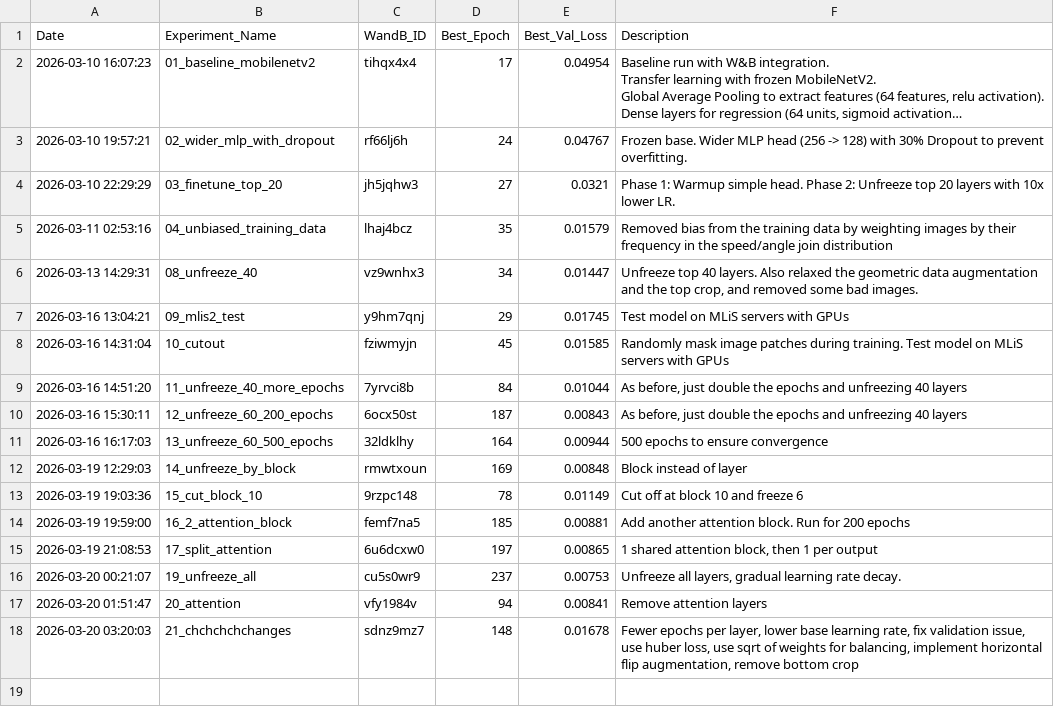
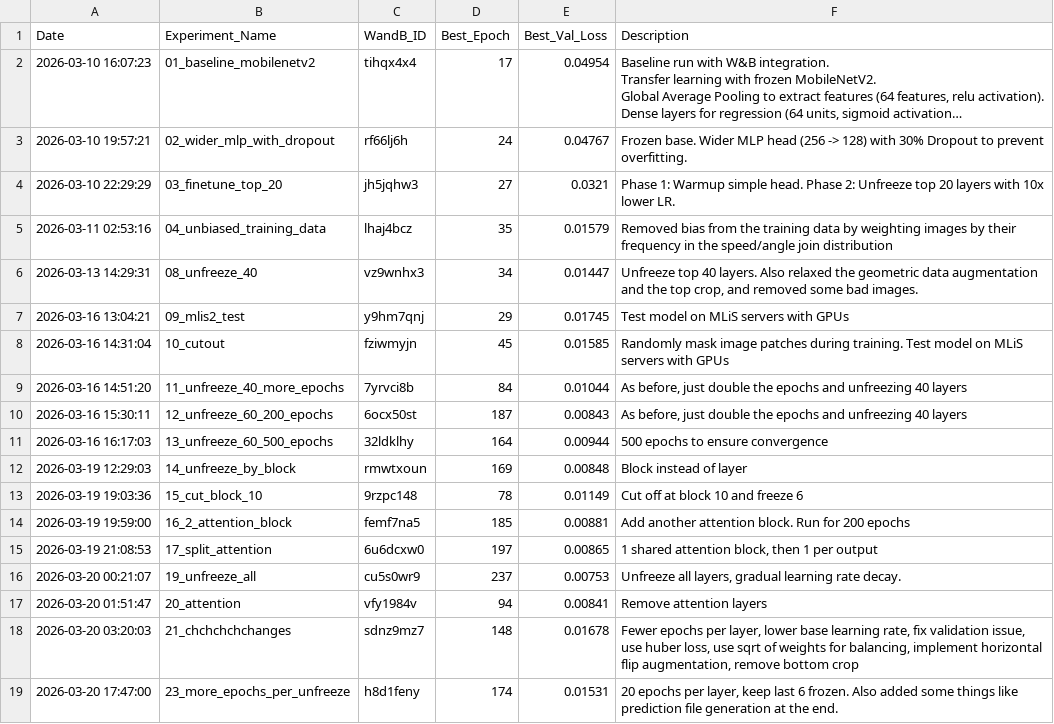
Before and after one commit to lldvdll/PiCar, a CSV file: experiments/model_log.csv, drawn as a sheet; long unchanged cells end in ….

```diff
--- a/experiments/model_log.csv
+++ b/experiments/model_log.csv
@@ -25 +25,2 @@ Date,Experiment_Name,WandB_ID,Best_Epoch,Best_Val_Loss,Description
 2026-03-20 03:20:03,21_chchchchchanges,sdnz9mz7,148,0.01678,"Fewer epochs per layer, lower base learning rate, fix validation issue, use huber loss, use sqrt of weights for balancing, implement horizontal flip augmentation, remove bottom crop"
+2026-03-20 17:47:00,23_more_epochs_per_unfreeze,h8d1feny,174,0.01531,"20 epochs per layer, keep last 6 frozen. Also added some things like prediction file generation at the end."
```
Also changed, not shown: 3 other files.
